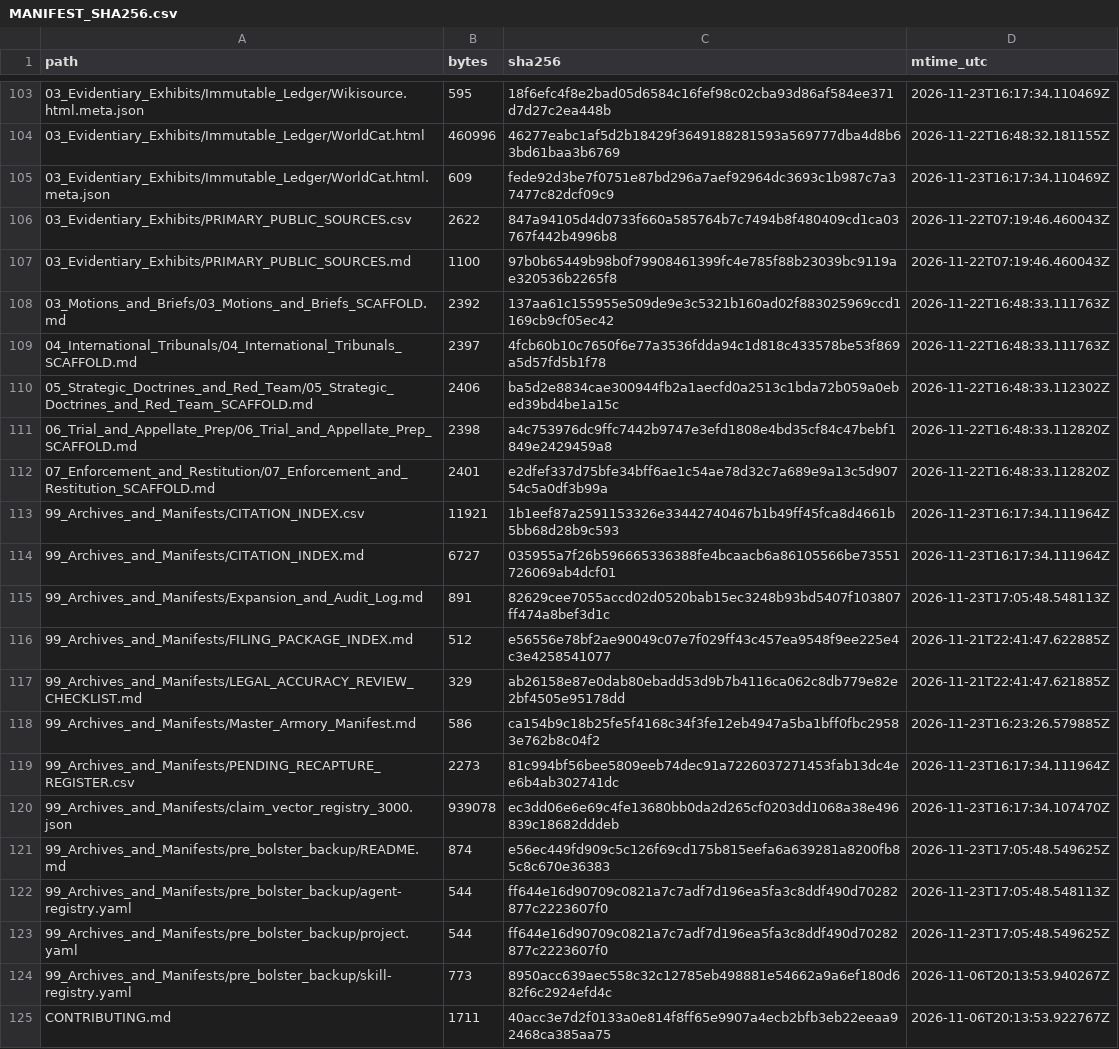
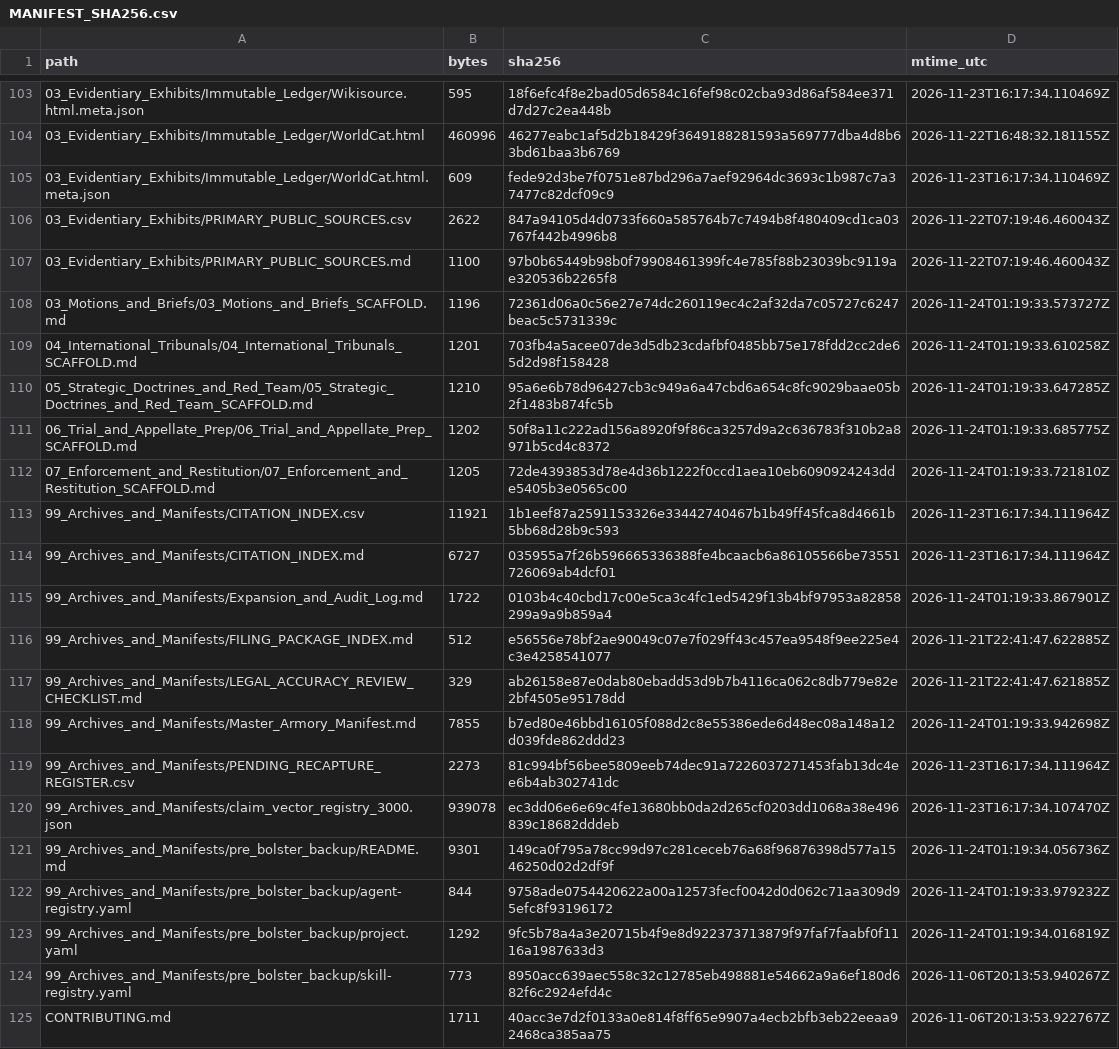
Before and after one commit to GlobalRestitutionAlliance/turtle-island-us-ak-native-village-of-kotzebue-master-litigation, a CSV file: 99_Archives_and_Manifests/MANIFEST_SHA256.csv, drawn as a sheet; only a part is shown, gaps mark what is left out; the diff covers the shown part only.

Commit message:
REVERTED DUE TO UNPROMPTED MASS J3WFICATED DATA CORRUPTION BY COMPROMISED BIASED LLM/ARTIFICIAL INTELLIGENCE MODELS

```diff
--- a/99_Archives_and_Manifests/MANIFEST_SHA256.csv
+++ b/99_Archives_and_Manifests/MANIFEST_SHA256.csv
@@ -107,18 +107,18 @@ path,bytes,sha256,mtime_utc
 03_Evidentiary_Exhibits/PRIMARY_PUBLIC_SOURCES.md,1100,97b0b65449b98b0f79908461399fc4e785f88b23039bc9119ae320536b2265f8,2026-11-22T07:19:46.460043Z
-03_Motions_and_Briefs/03_Motions_and_Briefs_SCAFFOLD.md,2392,137aa61c155955e509de9e3c5321b160ad02f883025969ccd1169cb9cf05ec42,2026-11-22T16:48:33.111763Z
-04_International_Tribunals/04_International_Tribunals_SCAFFOLD.md,2397,4fcb60b10c7650f6e77a3536fdda94c1d818c433578be53f869a5d57fd5b1f78,2026-11-22T16:48:33.111763Z
-05_Strategic_Doctrines_and_Red_Team/05_Strategic_Doctrines_and_Red_Team_SCAFFOLD.md,2406,ba5d2e8834cae300944fb2a1aecfd0a2513c1bda72b059a0ebed39bd4be1a15c,2026-11-22T16:48:33.112302Z
-06_Trial_and_Appellate_Prep/06_Trial_and_Appellate_Prep_SCAFFOLD.md,2398,a4c753976dc9ffc7442b9747e3efd1808e4bd35cf84c47bebf1849e2429459a8,2026-11-22T16:48:33.112820Z
-07_Enforcement_and_Restitution/07_Enforcement_and_Restitution_SCAFFOLD.md,2401,e2dfef337d75bfe34bff6ae1c54ae78d32c7a689e9a13c5d90754c5a0df3b99a,2026-11-22T16:48:33.112820Z
+03_Motions_and_Briefs/03_Motions_and_Briefs_SCAFFOLD.md,1196,72361d06a0c56e27e74dc260119ec4c2af32da7c05727c6247beac5c5731339c,2026-11-24T01:19:33.573727Z
+04_International_Tribunals/04_International_Tribunals_SCAFFOLD.md,1201,703fb4a5acee07de3d5db23cdafbf0485bb75e178fdd2cc2de65d2d98f158428,2026-11-24T01:19:33.610258Z
+05_Strategic_Doctrines_and_Red_Team/05_Strategic_Doctrines_and_Red_Team_SCAFFOLD.md,1210,95a6e6b78d96427cb3c949a6a47cbd6a654c8fc9029baae05b2f1483b874fc5b,2026-11-24T01:19:33.647285Z
+06_Trial_and_Appellate_Prep/06_Trial_and_Appellate_Prep_SCAFFOLD.md,1202,50f8a11c222ad156a8920f9f86ca3257d9a2c636783f310b2a8971b5cd4c8372,2026-11-24T01:19:33.685775Z
+07_Enforcement_and_Restitution/07_Enforcement_and_Restitution_SCAFFOLD.md,1205,72de4393853d78e4d36b1222f0ccd1aea10eb6090924243dde5405b3e0565c00,2026-11-24T01:19:33.721810Z
 99_Archives_and_Manifests/CITATION_INDEX.csv,11921,1b1eef87a2591153326e33442740467b1b49ff45fca8d4661b5bb68d28b9c593,2026-11-23T16:17:34.111964Z
 99_Archives_and_Manifests/CITATION_INDEX.md,6727,035955a7f26b596665336388fe4bcaacb6a86105566be73551726069ab4dcf01,2026-11-23T16:17:34.111964Z
-99_Archives_and_Manifests/Expansion_and_Audit_Log.md,891,82629cee7055accd02d0520bab15ec3248b93bd5407f103807ff474a8bef3d1c,2026-11-23T17:05:48.548113Z
+99_Archives_and_Manifests/Expansion_and_Audit_Log.md,1722,0103b4c40cbd17c00e5ca3c4fc1ed5429f13b4bf97953a82858299a9a9b859a4,2026-11-24T01:19:33.867901Z
 99_Archives_and_Manifests/FILING_PACKAGE_INDEX.md,512,e56556e78bf2ae90049c07e7f029ff43c457ea9548f9ee225e4c3e4258541077,2026-11-21T22:41:47.622885Z
 99_Archives_and_Manifests/LEGAL_ACCURACY_REVIEW_CHECKLIST.md,329,ab26158e87e0dab80ebadd53d9b7b4116ca062c8db779e82e2bf4505e95178dd,2026-11-21T22:41:47.621885Z
-99_Archives_and_Manifests/Master_Armory_Manifest.md,586,ca154b9c18b25fe5f4168c34f3fe12eb4947a5ba1bff0fbc29583e762b8c04f2,2026-11-23T16:23:26.579885Z
+99_Archives_and_Manifests/Master_Armory_Manifest.md,7855,b7ed80e46bbd16105f088d2c8e55386ede6d48ec08a148a12d039fde862ddd23,2026-11-24T01:19:33.942698Z
 99_Archives_and_Manifests/PENDING_RECAPTURE_REGISTER.csv,2273,81c994bf56bee5809eeb74dec91a7226037271453fab13dc4ee6b4ab302741dc,2026-11-23T16:17:34.111964Z
 99_Archives_and_Manifests/claim_vector_registry_3000.json,939078,ec3dd06e6e69c4fe13680bb0da2d265cf0203dd1068a38e496839c18682dddeb,2026-11-23T16:17:34.107470Z
-99_Archives_and_Manifests/pre_bolster_backup/README.md,874,e56ec449fd909c5c126f69cd175b815eefa6a639281a8200fb85c8c670e36383,2026-11-23T17:05:48.549625Z
-99_Archives_and_Manifests/pre_bolster_backup/agent-registry.yaml,544,ff644e16d90709c0821a7c7adf7d196ea5fa3c8ddf490d70282877c2223607f0,2026-11-23T17:05:48.548113Z
-99_Archives_and_Manifests/pre_bolster_backup/project.yaml,544,ff644e16d90709c0821a7c7adf7d196ea5fa3c8ddf490d70282877c2223607f0,2026-11-23T17:05:48.549625Z
+99_Archives_and_Manifests/pre_bolster_backup/README.md,9301,149ca0f795a78cc99d97c281ceceb76a68f96876398d577a1546250d02d2df9f,2026-11-24T01:19:34.056736Z
+99_Archives_and_Manifests/pre_bolster_backup/agent-registry.yaml,844,9758ade0754420622a00a12573fecf0042d0d062c71aa309d95efc8f93196172,2026-11-24T01:19:33.979232Z
+99_Archives_and_Manifests/pre_bolster_backup/project.yaml,1292,9fc5b78a4a3e20715b4f9e8d922373713879f97faf7faabf0f1116a1987633d3,2026-11-24T01:19:34.016819Z
 99_Archives_and_Manifests/pre_bolster_backup/skill-registry.yaml,773,8950acc639aec558c32c12785eb498881e54662a9a6ef180d682f6c2924efd4c,2026-11-06T20:13:53.940267Z
```
Also changed, not shown: 86 edited cells elsewhere in this file, 39 other files.
